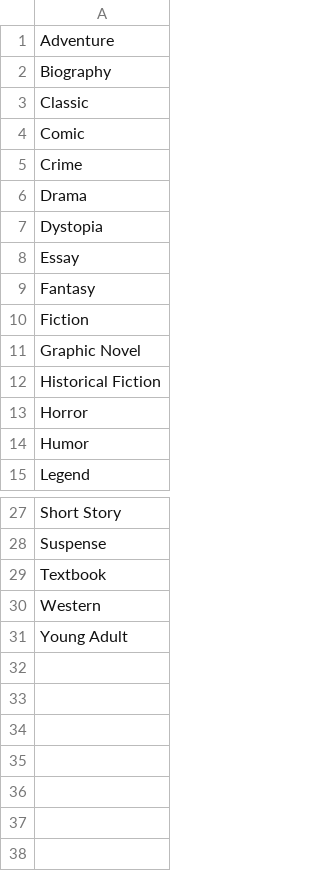
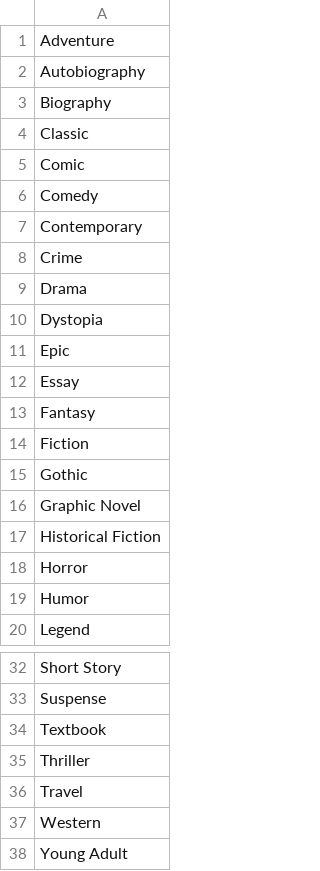
Before and after one commit to zjflores/BYOBC, a CSV file: backend/data/genres.csv, drawn as a sheet; only a part is shown, gaps mark what is left out; the diff names each change by its address in the sheet, - before the commit and + after, or states it on an @@ line.

```diff
--- a/backend/data/genres.csv
+++ b/backend/data/genres.csv
+row 2: Autobiography
+row 6: Comedy
+row 7: Contemporary
+row 11: Epic
+row 15: Gothic
+row 35: Thriller
+row 36: Travel
```
Also changed, not shown: backend/data/book_data.csv, backend/data/bookgenre.csv, 5 other files.
